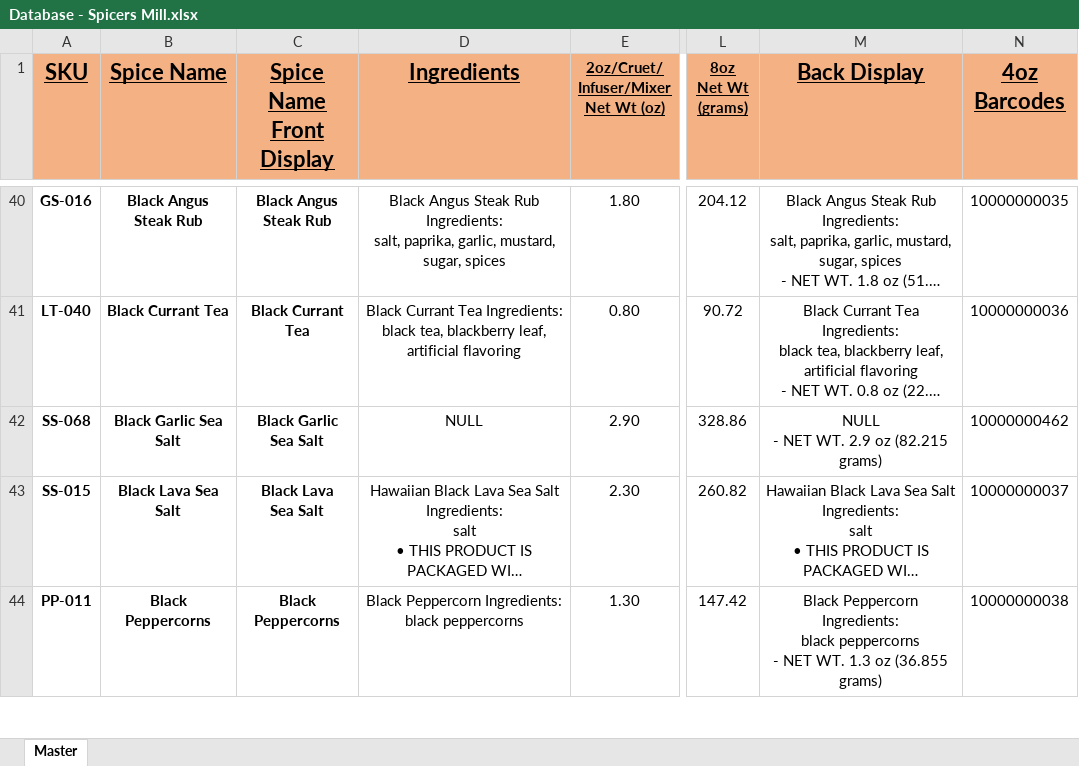
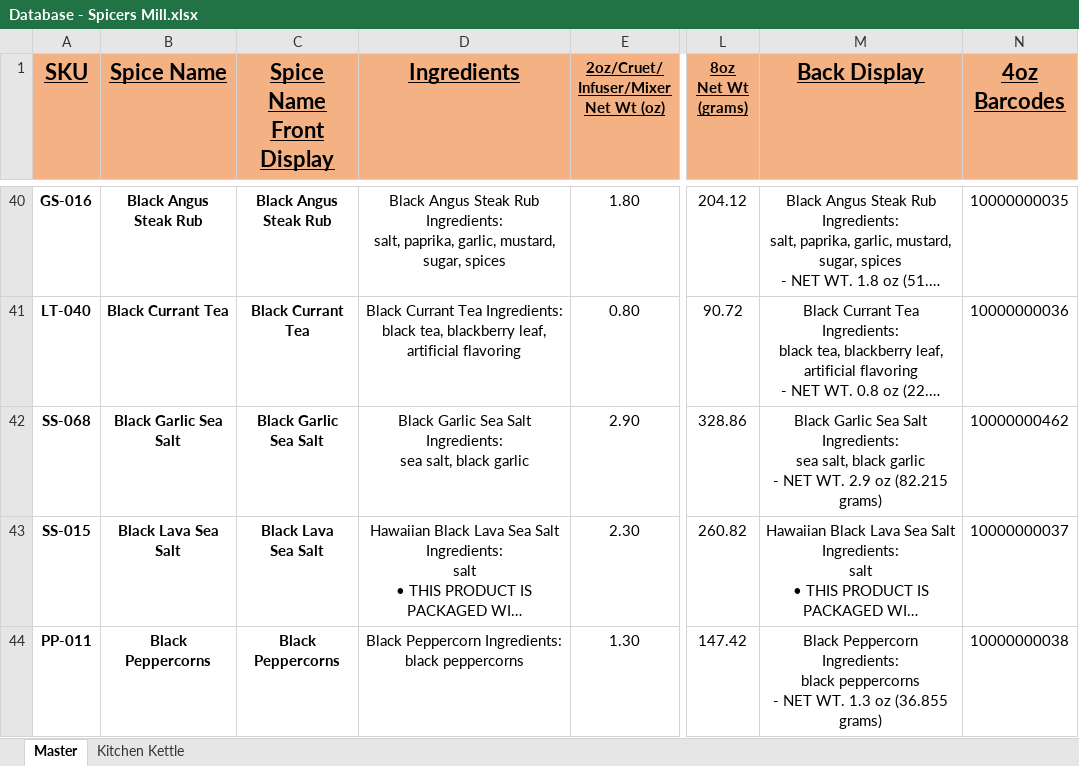
Before and after one commit to chadLinthicum/DATABASE-Spicers_Mill, an Excel workbook: Database - Spicers Mill.xlsx, sheet Master, drawn as a sheet; only a part is shown, gaps mark what is left out; long unchanged cells end in …; values as stored, in another font and other column widths than the file's, no borders; conditional formats and table styles not drawn; ↵ is a line break in a cell; the diff covers the shown part only; the diff names each change by its address in the sheet, - before the commit and + after, or states it on an @@ line.

```diff
--- a/Database - Spicers Mill.xlsx (sheet Master)
+++ b/Database - Spicers Mill.xlsx (sheet Master)
+sheet tab: Kitchen Kettle
-D42 (Ingredients): NULL
+D42 (Ingredients): Black Garlic Sea Salt Ingredients: ↵ sea salt, black garlic
-M42 (Back Display): NULL ↵ - NET…
+M42 (Back Display): Black Garlic Sea Salt Ingredients: ↵ sea salt, black garlic ↵ - NET…
```
Also changed, not shown: 2 added rows, 1 removed row and 29 edited cells elsewhere in this sheet, formulas that keep their value, hidden cells, Archive/Database - Spicers Mill - Copy (2).xlsx, Archive/Database - Spicers Mill - Copy.xlsx, 3 other files.
